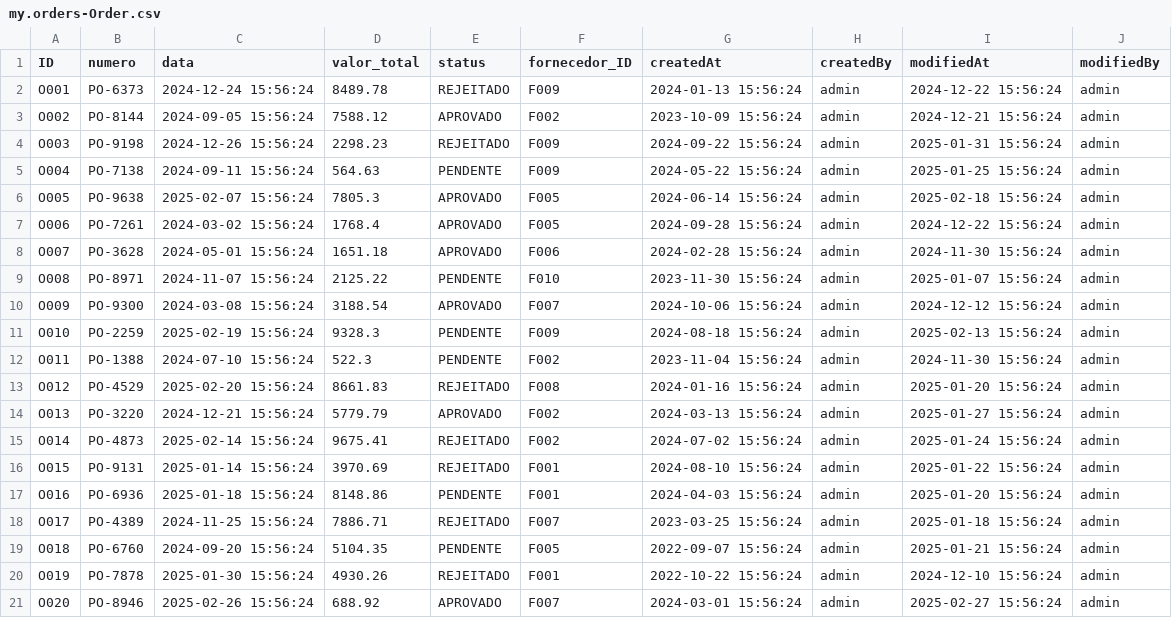
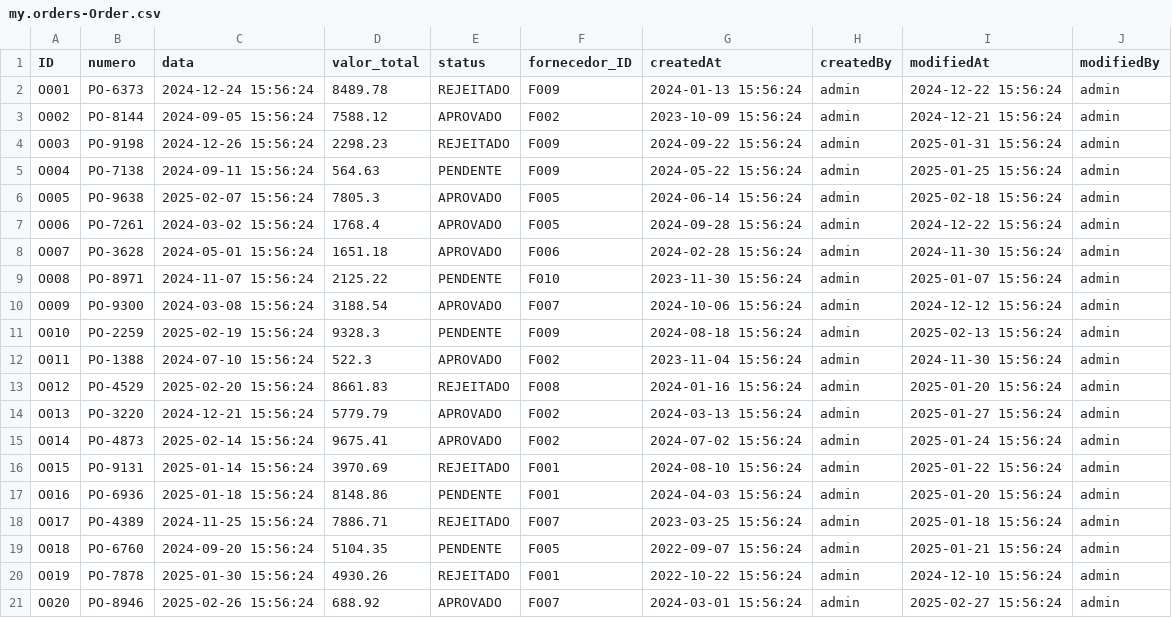
Before and after one commit to liandroK/sql-agent-cap, a CSV file: db/data/my.orders-Order.csv, drawn as a sheet.

```diff
--- a/db/data/my.orders-Order.csv
+++ b/db/data/my.orders-Order.csv
@@ -11,6 +11,6 @@ O009,PO-9300,2024-03-08 15:56:24,3188.54,APROVADO,F007,2024-10-06 15:56:24,admin
 O010,PO-2259,2025-02-19 15:56:24,9328.3,PENDENTE,F009,2024-08-18 15:56:24,admin,2025-02-13 15:56:24,admin
-O011,PO-1388,2024-07-10 15:56:24,522.3,PENDENTE,F002,2023-11-04 15:56:24,admin,2024-11-30 15:56:24,admin
+O011,PO-1388,2024-07-10 15:56:24,522.3,APROVADO,F002,2023-11-04 15:56:24,admin,2024-11-30 15:56:24,admin
 O012,PO-4529,2025-02-20 15:56:24,8661.83,REJEITADO,F008,2024-01-16 15:56:24,admin,2025-01-20 15:56:24,admin
 O013,PO-3220,2024-12-21 15:56:24,5779.79,APROVADO,F002,2024-03-13 15:56:24,admin,2025-01-27 15:56:24,admin
-O014,PO-4873,2025-02-14 15:56:24,9675.41,REJEITADO,F002,2024-07-02 15:56:24,admin,2025-01-24 15:56:24,admin
+O014,PO-4873,2025-02-14 15:56:24,9675.41,APROVADO,F002,2024-07-02 15:56:24,admin,2025-01-24 15:56:24,admin
 O015,PO-9131,2025-01-14 15:56:24,3970.69,REJEITADO,F001,2024-08-10 15:56:24,admin,2025-01-22 15:56:24,admin
```
Also changed, not shown: db/data/my.orders-Fornecedor.csv, 6 other files.
